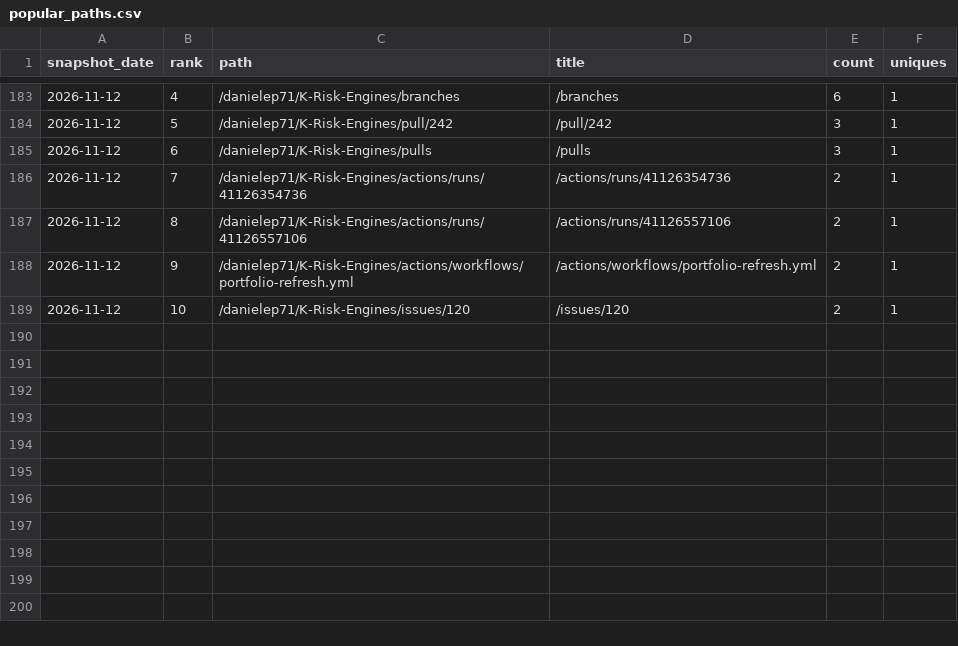
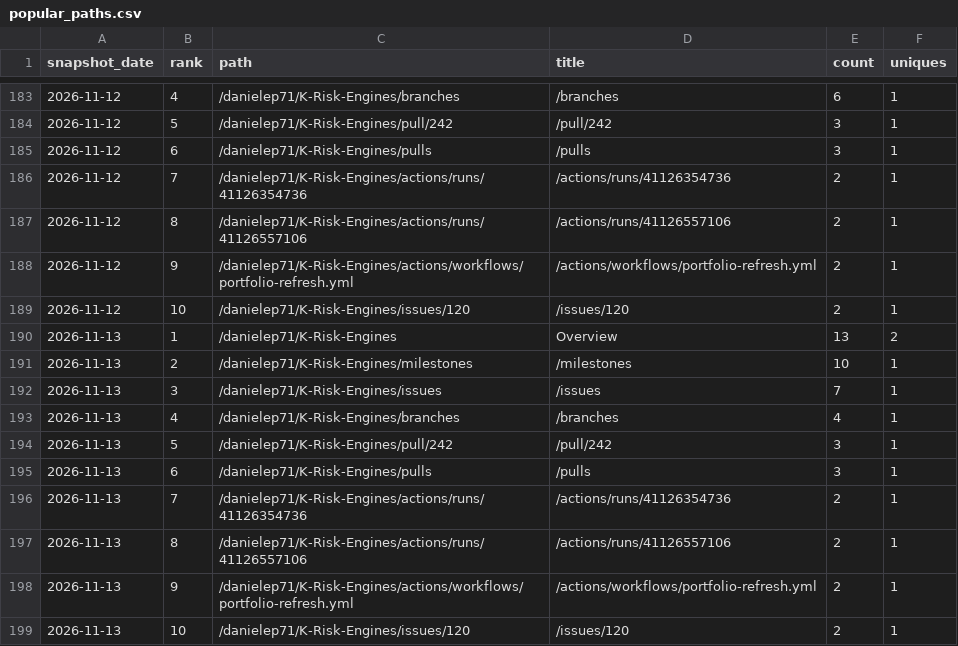
Before and after one commit to danielep71/K-Risk-Engines, a CSV file: data/popular_paths.csv, drawn as a sheet; only a part is shown, gaps mark what is left out.

```diff
--- a/data/popular_paths.csv
+++ b/data/popular_paths.csv
@@ -189 +189,11 @@ snapshot_date,rank,path,title,count,uniques
 2026-11-12,10,/danielep71/K-Risk-Engines/issues/120,/issues/120,2,1
+2026-11-13,1,/danielep71/K-Risk-Engines,Overview,13,2
+2026-11-13,2,/danielep71/K-Risk-Engines/milestones,/milestones,10,1
+2026-11-13,3,/danielep71/K-Risk-Engines/issues,/issues,7,1
+2026-11-13,4,/danielep71/K-Risk-Engines/branches,/branches,4,1
+2026-11-13,5,/danielep71/K-Risk-Engines/pull/242,/pull/242,3,1
+2026-11-13,6,/danielep71/K-Risk-Engines/pulls,/pulls,3,1
+2026-11-13,7,/danielep71/K-Risk-Engines/actions/runs/41126354736,/actions/runs/41126354736,2,1
+2026-11-13,8,/danielep71/K-Risk-Engines/actions/runs/41126557106,/actions/runs/41126557106,2,1
+2026-11-13,9,/danielep71/K-Risk-Engines/actions/workflows/portfolio-refresh.yml,/actions/workflows/portfolio-refresh.yml,2,1
+2026-11-13,10,/danielep71/K-Risk-Engines/issues/120,/issues/120,2,1
```
Also changed, not shown: data/referrers.csv, data/traffic.csv, 1 other file.
